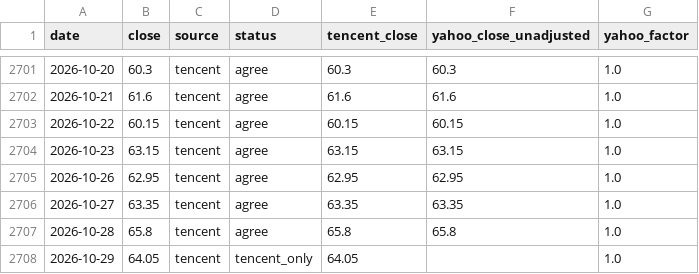
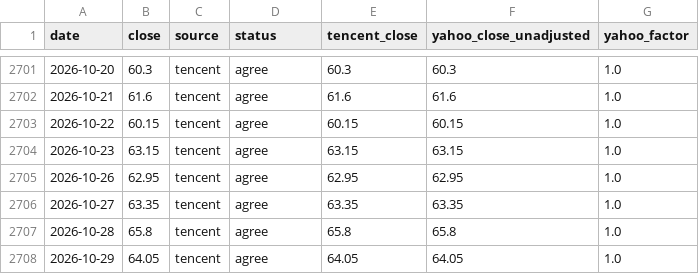
Before and after one commit to yun-zhsh/Claude, a CSV file: data/prices/2382.HK/final.csv, drawn as a sheet; only a part is shown, gaps mark what is left out.

```diff
--- a/data/prices/2382.HK/final.csv
+++ b/data/prices/2382.HK/final.csv
@@ -2707,2 +2707,2 @@ date,close,source,status,tencent_close,yahoo_close_unadjusted,yahoo_factor
 2026-10-28,65.8,tencent,agree,65.8,65.8,1.0
-2026-10-29,64.05,tencent,tencent_only,64.05,,1.0
+2026-10-29,64.05,tencent,agree,64.05,64.05,1.0
```
Also changed, not shown: data/prices/0700.HK/final.csv, data/prices/0700.HK/yahoo.csv, 1 other file.
